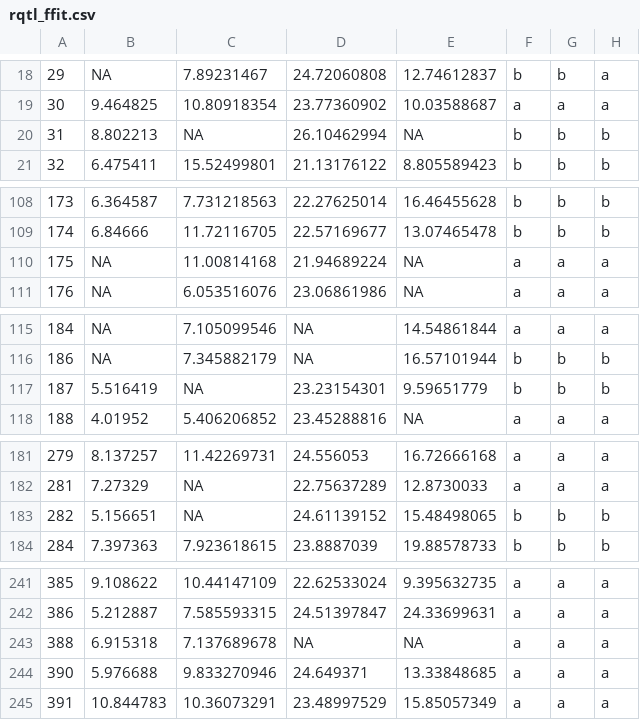
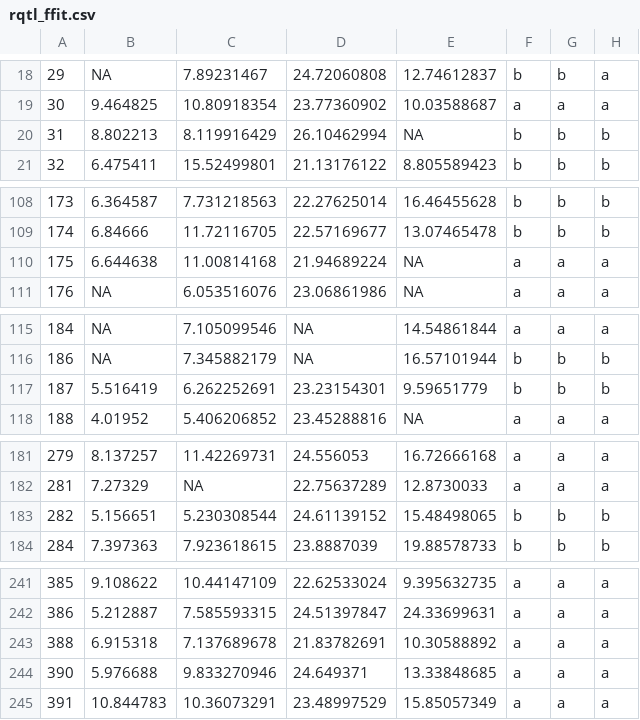
Before and after one commit to ellisztamas/fecundity_components, a CSV file: data_derived/rqtl_ffit.csv, drawn as a sheet; only a part is shown, gaps mark what is left out; the diff covers the shown part only; the diff names each change by its address in the sheet, - before the commit and + after, or states it on an @@ line.

```diff
--- a/data_derived/rqtl_ffit.csv
+++ b/data_derived/rqtl_ffit.csv
-C20: NA
+C20: 8.119916429
-B110: NA
+B110: 6.644638
-C117: NA
+C117: 6.262252691
-C183: NA
+C183: 5.230308544
-D243: NA
+D243: 21.83782691
-E243: NA
+E243: 10.30588892
```
Also changed, not shown: 7 edited cells elsewhere in this file, data_derived/RIL_seeds_per_seedling.csv, data_derived/rqtl_tfit.csv, 18 other files.
